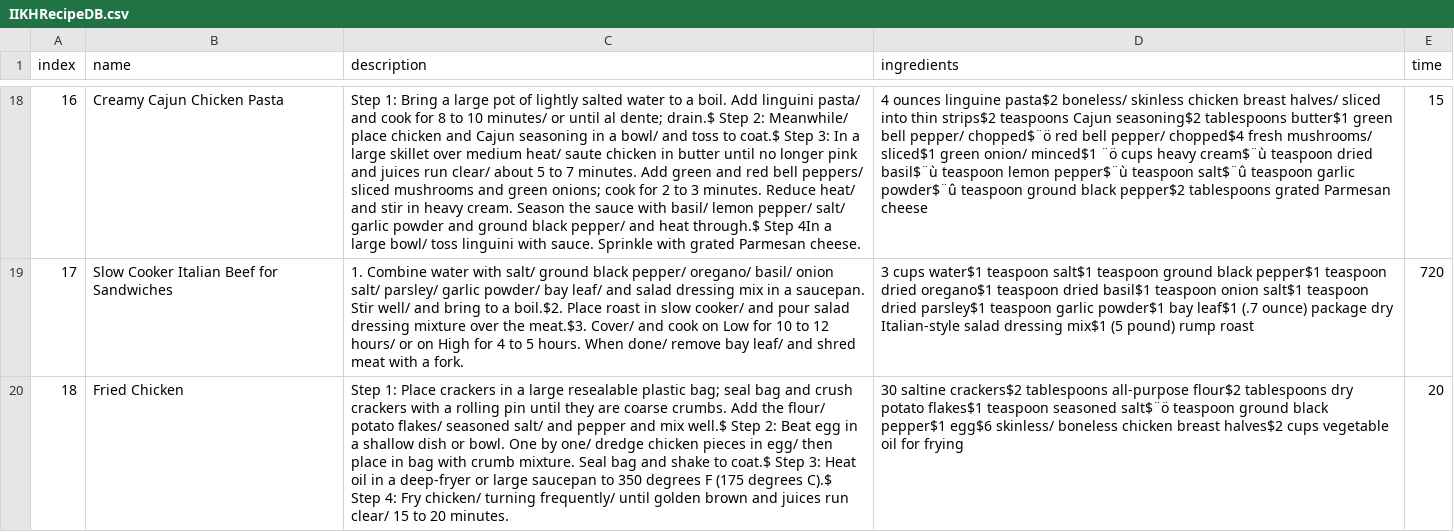
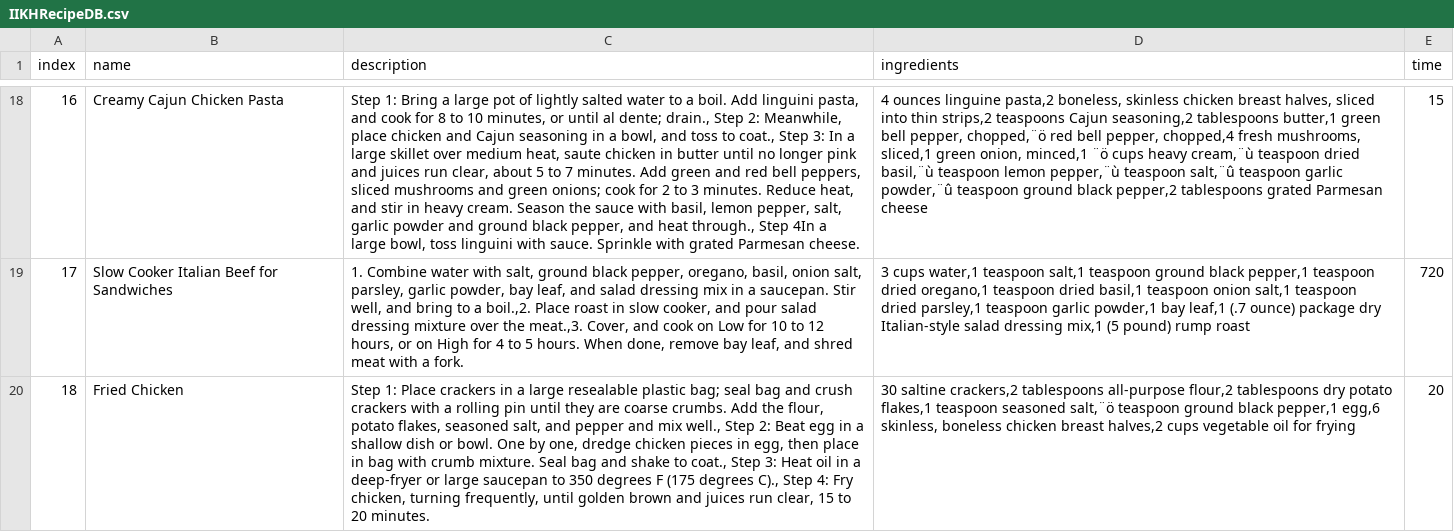
Before and after one commit to IamGroooooot/IIKH, a CSV file: Team1-IIKH-Solution/Team1-IIKH/FilledInput/IIKHRecipeDB.csv, drawn as a sheet; only a part is shown, gaps mark what is left out; the diff covers the shown part only; the diff names each change by its address in the sheet, - before the commit and + after, or states it on an @@ line.

```diff
--- a/Team1-IIKH-Solution/Team1-IIKH/FilledInput/IIKHRecipeDB.csv
+++ b/Team1-IIKH-Solution/Team1-IIKH/FilledInput/IIKHRecipeDB.csv
-C18 (description): …Add linguini pasta/ and cook for 8 to 10 minutes/ or until al dente; drain.$ Step 2: Meanwhile/ place chicken and Cajun seasoning in a bowl/ and toss to coat.$ Step 3: In a large skillet over medium heat/ saute chicken in butter until no longer pink and juices run clear/ about 5 to 7 minutes. Add green and red bell peppers/ sliced mushrooms and green onions; cook for 2 to 3 minutes. Reduce heat/ and stir in heavy cream. Season the sauce with basil/ lemon pepper/ salt/ garlic powder and ground black pepper/ and heat through.$ Step 4In a large bowl/ toss linguini…
+C18 (description): …Add linguini pasta, and cook for 8 to 10 minutes, or until al dente; drain., Step 2: Meanwhile, place chicken and Cajun seasoning in a bowl, and toss to coat., Step 3: In a large skillet over medium heat, saute chicken in butter until no longer pink and juices run clear, about 5 to 7 minutes. Add green and red bell peppers, sliced mushrooms and green onions; cook for 2 to 3 minutes. Reduce heat, and stir in heavy cream. Season the sauce with basil, lemon pepper, salt, garlic powder and ground black pepper, and heat through., Step 4In a large bowl, toss linguini…
-D18 (ingredients): …ounces linguine pasta$2 boneless/ skinless chicken breast halves/ sliced into thin strips$2 teaspoons Cajun seasoning$2 tablespoons butter$1 green bell pepper/ chopped$¨ö red bell pepper/ chopped$4 fresh mushrooms/ sliced$1 green onion/ minced$1 ¨ö cups heavy cream$¨ù teaspoon dried basil$¨ù teaspoon lemon pepper$¨ù teaspoon salt$¨û teaspoon garlic powder$¨û teaspoon ground black pepper$2 tablespoons grated…
+D18 (ingredients): …ounces linguine pasta,2 boneless, skinless chicken breast halves, sliced into thin strips,2 teaspoons Cajun seasoning,2 tablespoons butter,1 green bell pepper, chopped,¨ö red bell pepper, chopped,4 fresh mushrooms, sliced,1 green onion, minced,1 ¨ö cups heavy cream,¨ù teaspoon dried basil,¨ù teaspoon lemon pepper,¨ù teaspoon salt,¨û teaspoon garlic powder,¨û teaspoon ground black pepper,2 tablespoons grated…
-C19 (description): …water with salt/ ground black pepper/ oregano/ basil/ onion salt/ parsley/ garlic powder/ bay leaf/ and salad dressing mix in a saucepan. Stir well/ and bring to a boil.$2. Place roast in slow cooker/ and pour salad dressing mixture over the meat.$3. Cover/ and cook on Low for 10 to 12 hours/ or on High for 4 to 5 hours. When done/ remove bay leaf/ and shred…
+C19 (description): …water with salt, ground black pepper, oregano, basil, onion salt, parsley, garlic powder, bay leaf, and salad dressing mix in a saucepan. Stir well, and bring to a boil.,2. Place roast in slow cooker, and pour salad dressing mixture over the meat.,3. Cover, and cook on Low for 10 to 12 hours, or on High for 4 to 5 hours. When done, remove bay leaf, and shred…
-D19 (ingredients): 3 cups water$1 teaspoon salt$1 teaspoon ground black pepper$1 teaspoon dried oregano$1 teaspoon dried basil$1 teaspoon onion salt$1 teaspoon dried parsley$1 teaspoon garlic powder$1 bay leaf$1 (.7 ounce) package dry Italian-style salad dressing mix$1 (5 pound)…
+D19 (ingredients): 3 cups water,1 teaspoon salt,1 teaspoon ground black pepper,1 teaspoon dried oregano,1 teaspoon dried basil,1 teaspoon onion salt,1 teaspoon dried parsley,1 teaspoon garlic powder,1 bay leaf,1 (.7 ounce) package dry Italian-style salad dressing mix,1 (5 pound)…
-C20 (description): …Add the flour/ potato flakes/ seasoned salt/ and pepper and mix well.$ Step 2: Beat egg in a shallow dish or bowl. One by one/ dredge chicken pieces in egg/ then place in bag with crumb mixture. Seal bag and shake to coat.$ Step 3: Heat oil in a deep-fryer or large saucepan to 350 degrees F (175 degrees C).$ Step 4: Fry chicken/ turning frequently/ until golden brown and juices run clear/ 15 to…
+C20 (description): …Add the flour, potato flakes, seasoned salt, and pepper and mix well., Step 2: Beat egg in a shallow dish or bowl. One by one, dredge chicken pieces in egg, then place in bag with crumb mixture. Seal bag and shake to coat., Step 3: Heat oil in a deep-fryer or large saucepan to 350 degrees F (175 degrees C)., Step 4: Fry chicken, turning frequently, until golden brown and juices run clear, 15 to…
-D20 (ingredients): 30 saltine crackers$2 tablespoons all-purpose flour$2 tablespoons dry potato flakes$1 teaspoon seasoned salt$¨ö teaspoon ground black pepper$1 egg$6 skinless/ boneless chicken breast halves$2 cups vegetable…
+D20 (ingredients): 30 saltine crackers,2 tablespoons all-purpose flour,2 tablespoons dry potato flakes,1 teaspoon seasoned salt,¨ö teaspoon ground black pepper,1 egg,6 skinless, boneless chicken breast halves,2 cups vegetable…
```
Also changed, not shown: 32 edited cells elsewhere in this file, 12 other files.
